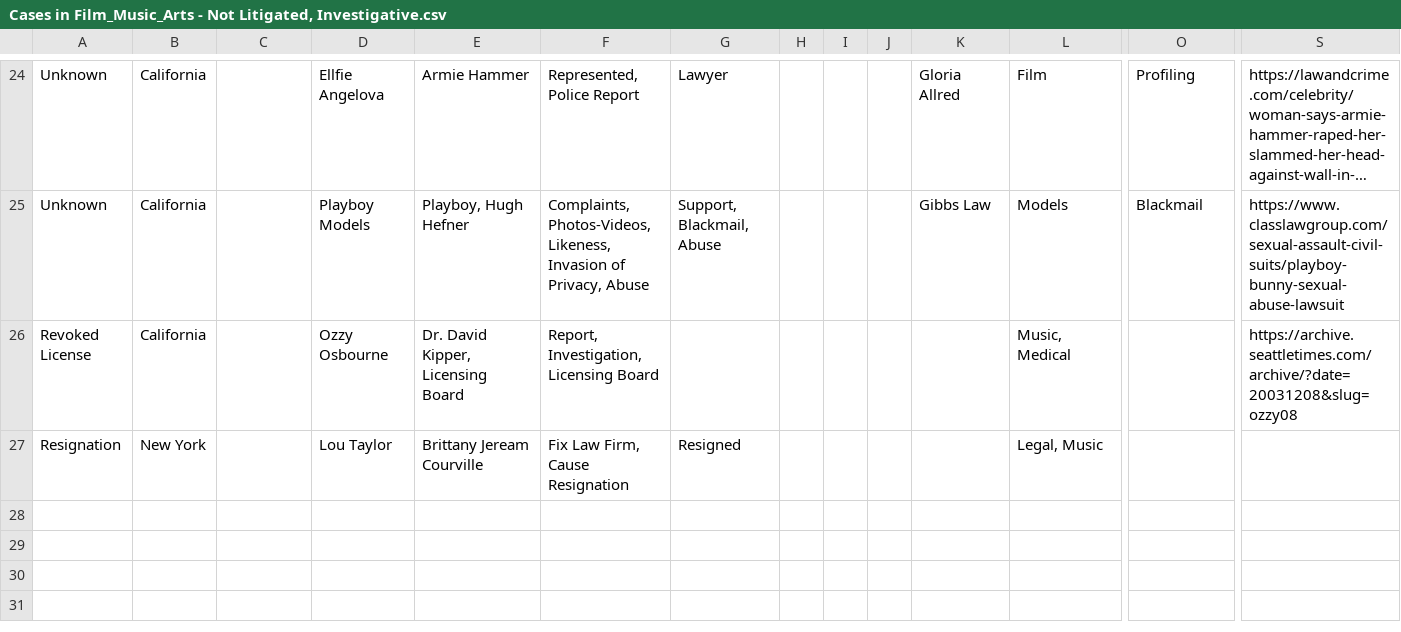
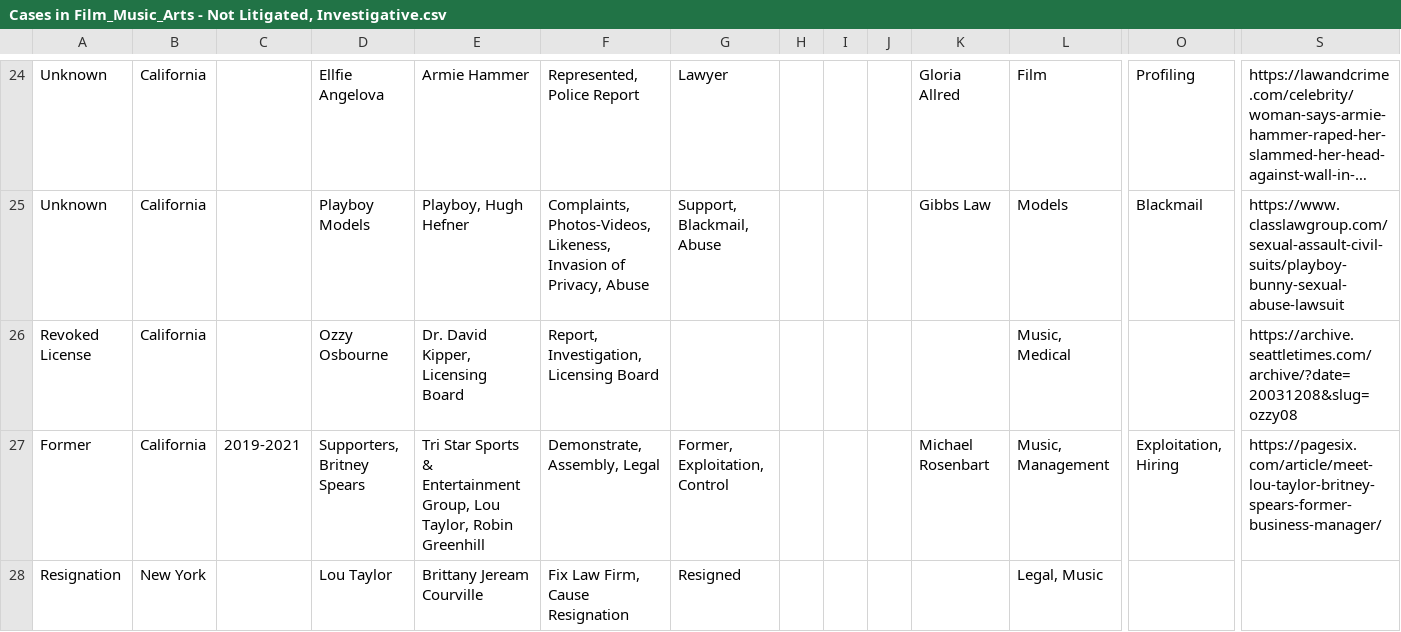
Before and after one commit to RescueSocial/Victims_Cases_Film-Music-Arts, a CSV file: Cases in Film_Music_Arts - Not Litigated, Investigative.csv, drawn as a sheet; only a part is shown, gaps mark what is left out; long unchanged cells end in …; rows hold the shown columns only; the diff names each change by its address in the sheet, - before the commit and + after, or states it on an @@ line.

Commit message:
Cases in Film, Music, Arts - Not Litigated, Investigative

```diff
--- a/Cases in Film_Music_Arts - Not Litigated, Investigative.csv
+++ b/Cases in Film_Music_Arts - Not Litigated, Investigative.csv
+row 27: Former | California | 2019-2021 | Supporters, Britney Spears | Tri Star Sports & Entertainment Group, Lou Taylor, Robin Greenhill | Demonstrate, Assembly, Legal | Former, Exploitation, Control |  |  |  | Michael Rosenbart | Music, Management | Exploitation, Hiring | https://pagesix.com/article/meet-lou-taylor-britney-spears-former-business-manager/
```
